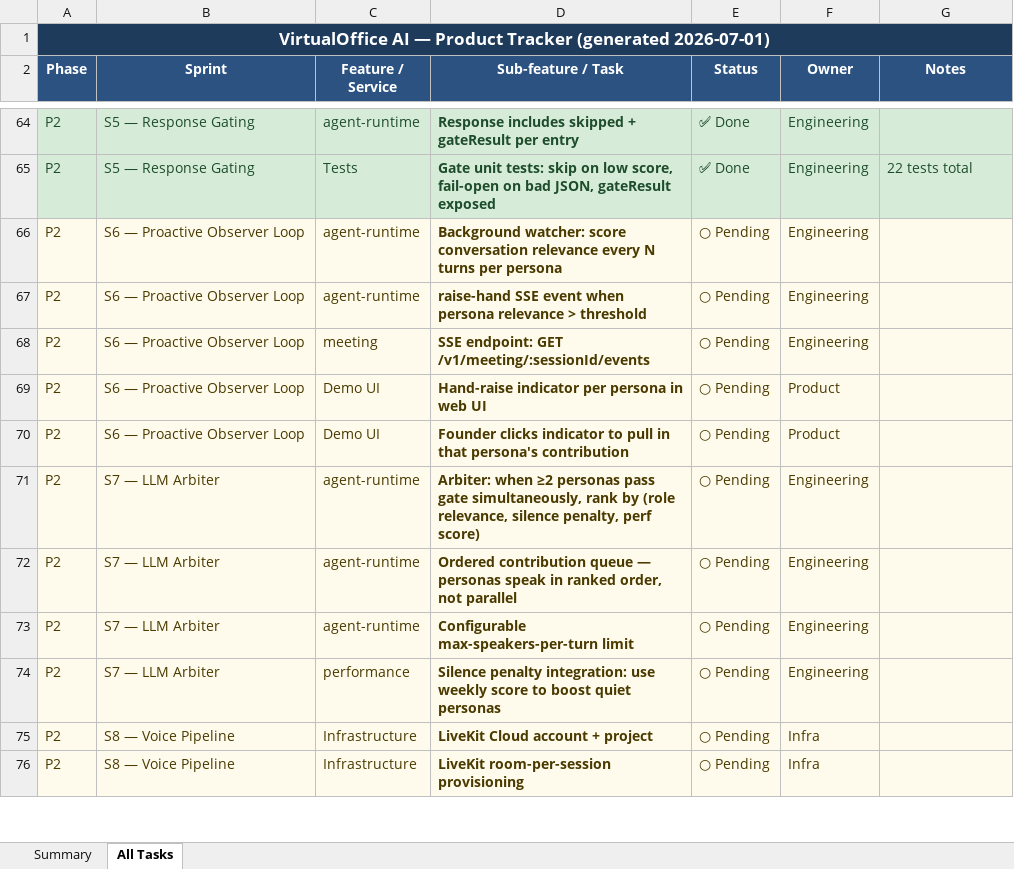
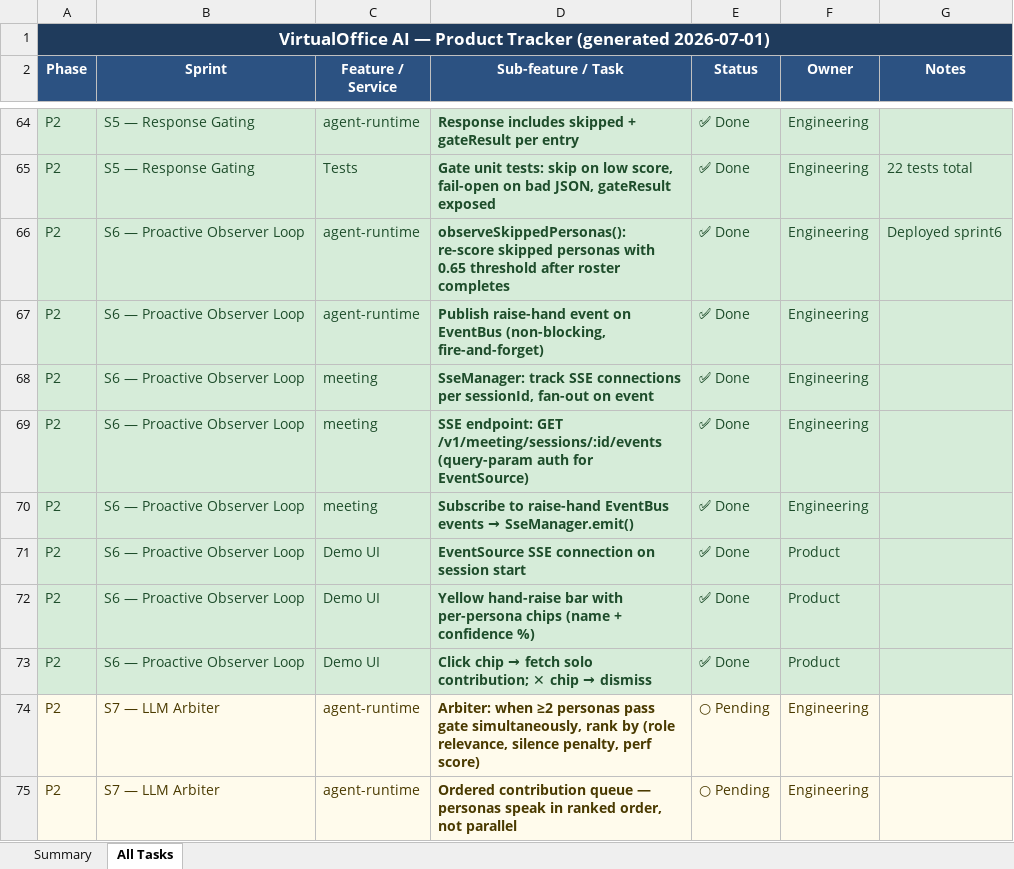
Before and after one commit to manuani/mysquad, an Excel workbook: VoAI-Product-Tracker.xlsx, sheet All Tasks, drawn as a sheet; only a part is shown, gaps mark what is left out; the shorter side is filled out with more unchanged rows; values as stored, in another font and other column widths than the file's, no borders; addresses are those after the commit; the diff names each change by its address in the sheet, - before the commit and + after, or states it on an @@ line.

```diff
--- a/VoAI-Product-Tracker.xlsx (sheet All Tasks)
+++ b/VoAI-Product-Tracker.xlsx (sheet All Tasks)
-A66:G67 fill: #FFFBEC
+A66:G67 fill: #D6ECD9
-A66:F67 text colour: #4A3A00
+A66:F67 text colour: #1E4D2B
-D66 (Sub-feature / Task): Background watcher: score conversation relevance every N turns per persona
+D66 (Sub-feature / Task): observeSkippedPersonas(): re-score skipped personas with 0.65 threshold after roster completes
-E66:E67 (Status): ○ Pending
+E66:E67 (Status): ✅ Done
-G66 (Notes): (empty)
+G66 (Notes): Deployed sprint6
-D67 (Sub-feature / Task): raise-hand SSE event when persona relevance > threshold
+D67 (Sub-feature / Task): Publish raise-hand event on EventBus (non-blocking, fire-and-forget)
+row 68: P2 | S6 — Proactive Observer Loop | meeting | SseManager: track SSE connections per sessionId, fan-out on event | ✅ Done | Engineering
-A69:G69 fill: #FFFBEC
+A69:G69 fill: #D6ECD9
-A69:F69 text colour: #4A3A00
+A69:F69 text colour: #1E4D2B
-D69 (Sub-feature / Task): …endpoint: GET /v1/meeting/:sessionId/events
+D69 (Sub-feature / Task): …endpoint: GET /v1/meeting/sessions/:id/events (query-param auth for EventSource)
-E69 (Status): ○ Pending
+E69 (Status): ✅ Done
+row 70: P2 | S6 — Proactive Observer Loop | meeting | Subscribe to raise-hand EventBus events → SseManager.emit() | ✅ Done | Engineering
+row 71: P2 | S6 — Proactive Observer Loop | Demo UI | EventSource SSE connection on session start | ✅ Done | Product
-A72:G73 fill: #FFFBEC
+A72:G73 fill: #D6ECD9
-A72:F73 text colour: #4A3A00
+A72:F73 text colour: #1E4D2B
-D72 (Sub-feature / Task): Hand-raise indicator per persona in web UI
+D72 (Sub-feature / Task): Yellow hand-raise bar with per-persona chips (name + confidence %)
-E72:E73 (Status): ○ Pending
+E72:E73 (Status): ✅ Done
@@ D73 (Sub-feature / Task): Founder clicks indicator to pull in that persona's contribution → Click chip → fetch solo contribution; ✕ chip → dismiss @@
```
Also changed, not shown: sheet Summary, 1 other file.
